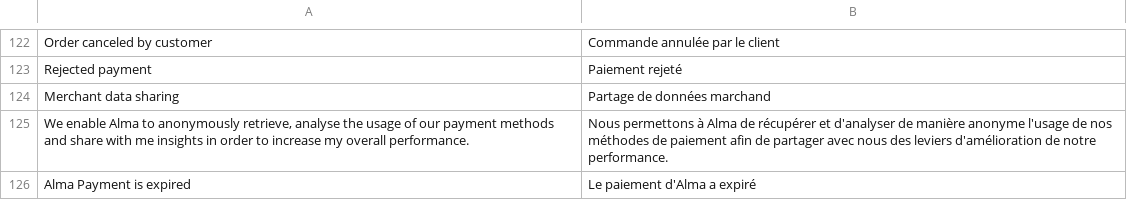
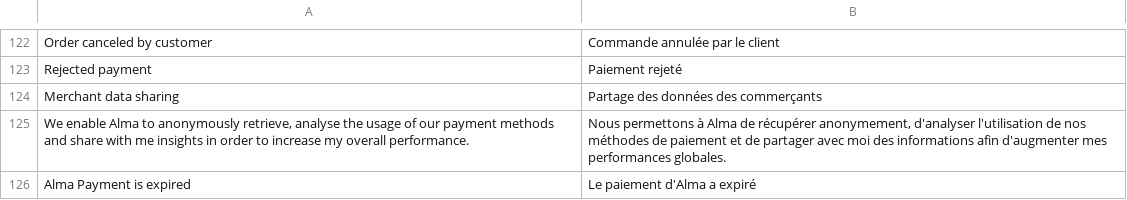
Before and after one commit to alma/alma-monthlypayments-magento2, a CSV file: i18n/fr_FR.csv, drawn as a sheet; only a part is shown, gaps mark what is left out.

```diff
--- a/i18n/fr_FR.csv
+++ b/i18n/fr_FR.csv
@@ -123,4 +123,4 @@
 "Rejected payment","Paiement rejeté"
-"Merchant data sharing","Partage de données marchand"
-"We enable Alma to anonymously retrieve, analyse the usage of our payment methods and share with me insights in order to increase my overall performance.","Nous permettons à Alma de récupérer et d'analyser de manière anonyme l'usage de nos méthodes de paiement afin de partager avec nous des leviers d'amélioration de notre performance."
+"Merchant data sharing","Partage des données des commerçants"
+"We enable Alma to anonymously retrieve, analyse the usage of our payment methods and share with me insights in order to increase my overall performance.","Nous permettons à Alma de récupérer anonymement, d'analyser l'utilisation de nos méthodes de paiement et de partager avec moi des informations afin d'augmenter mes performances globales."
 "Alma Payment is expired","Le paiement d'Alma a expiré"
```
Also changed, not shown: i18n/de_DE.csv, i18n/es_ES.csv, 4 other files.
